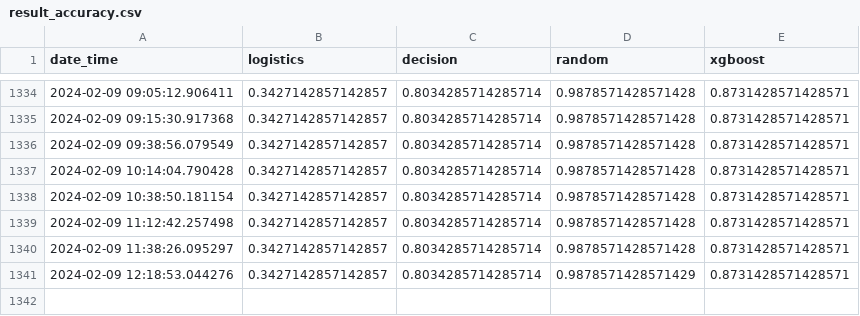
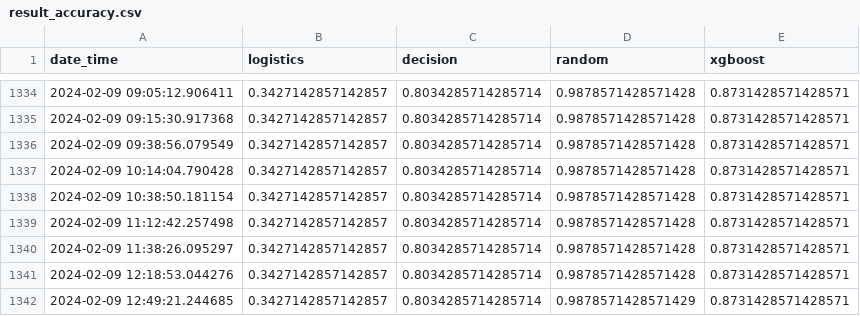
Before and after one commit to saravanans200/Datadrift_POC_with_health_data_mlflow, a CSV file: data/result/result_accuracy.csv, drawn as a sheet; only a part is shown, gaps mark what is left out.

Commit message:
Update CSV file

```diff
--- a/data/result/result_accuracy.csv
+++ b/data/result/result_accuracy.csv
@@ -1340,2 +1340,3 @@ date_time,logistics,decision,random,xgboost
 2024-02-09 11:38:26.095297,0.3427142857142857,0.8034285714285714,0.9878571428571428,0.8731428571428571
-2024-02-09 12:18:53.044276,0.3427142857142857,0.8034285714285714,0.9878571428571429,0.8731428571428571
+2024-02-09 12:18:53.044276,0.3427142857142857,0.8034285714285714,0.9878571428571428,0.8731428571428571
+2024-02-09 12:49:21.244685,0.3427142857142857,0.8034285714285714,0.9878571428571429,0.8731428571428571
```
